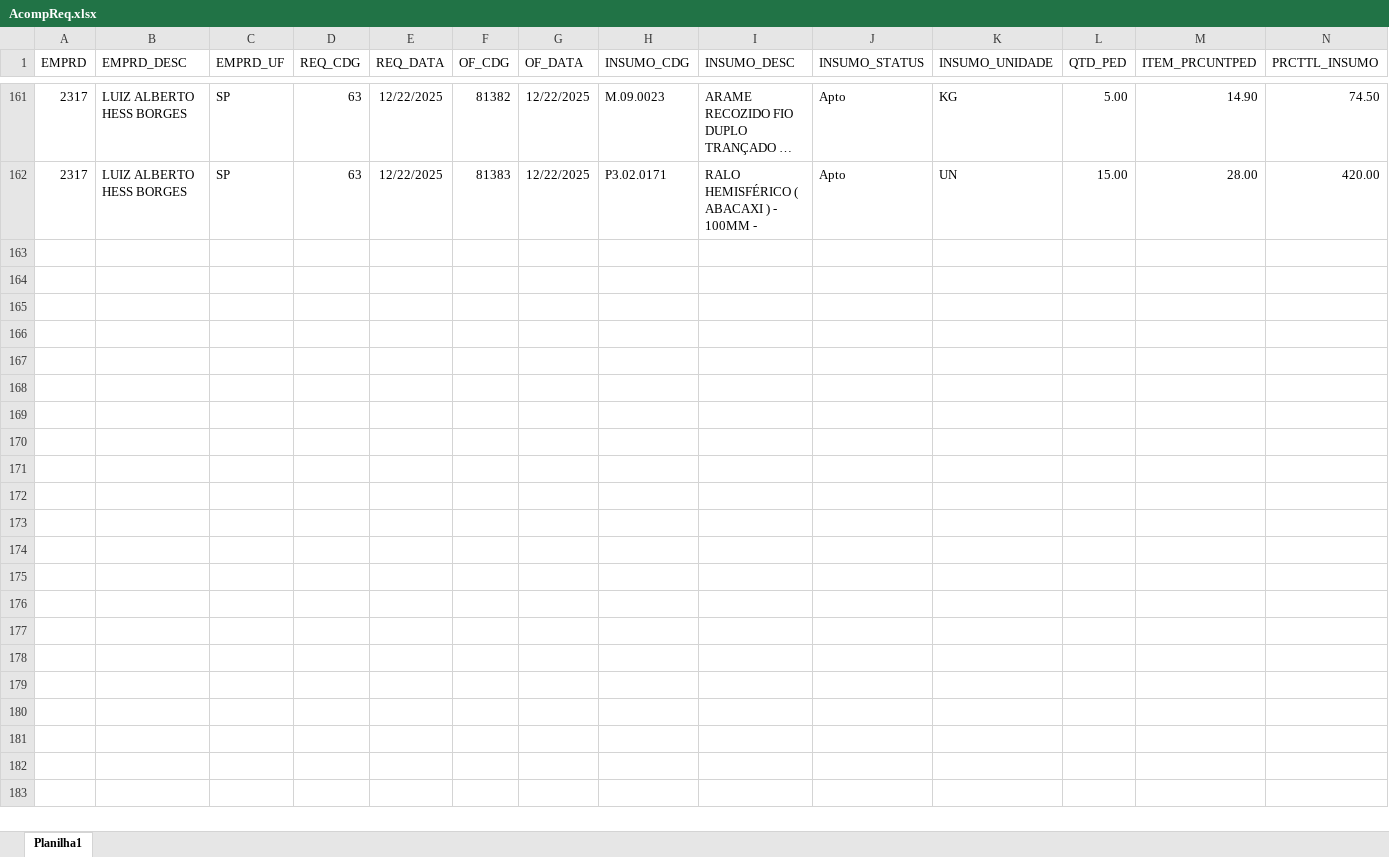
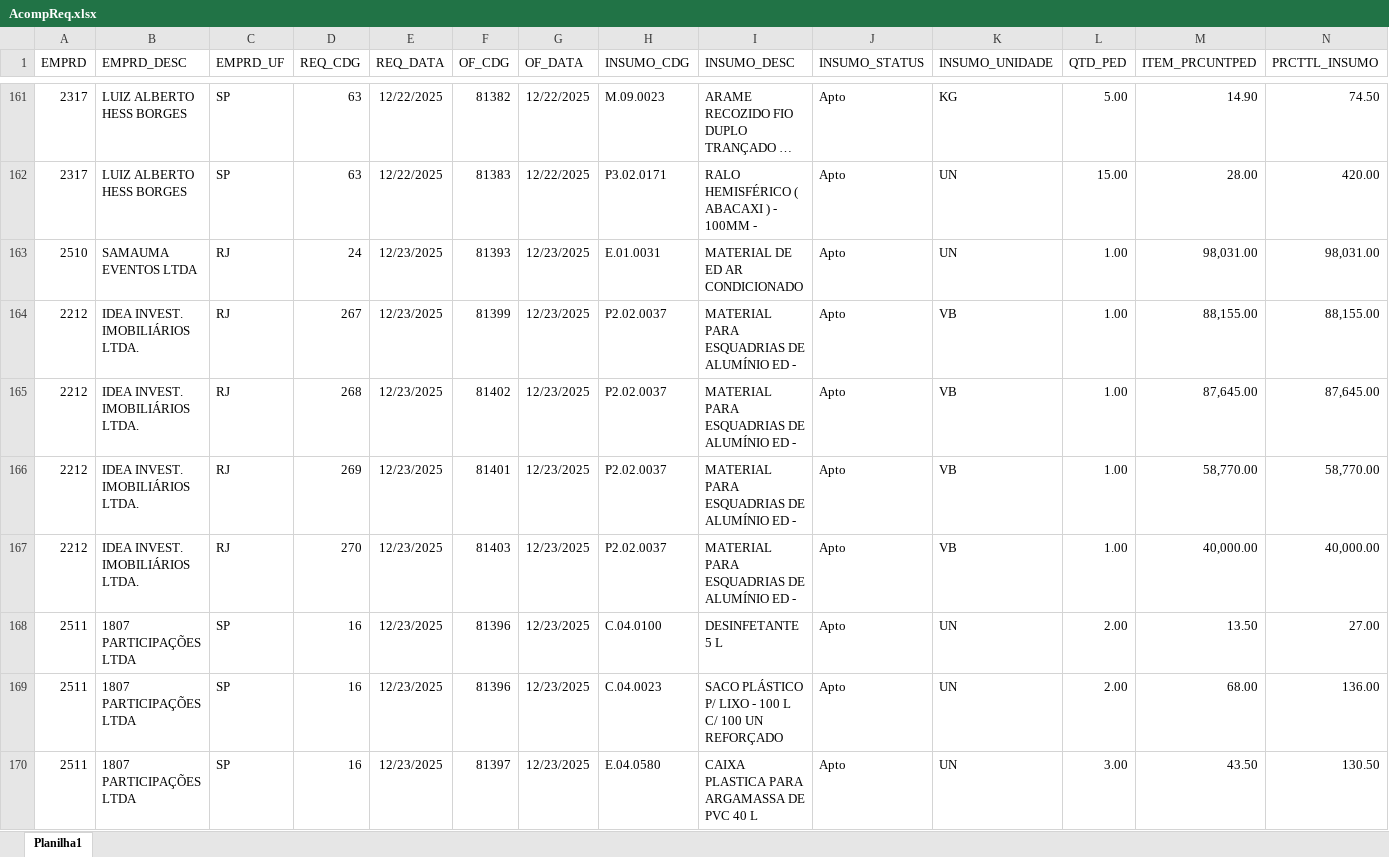
Before and after one commit to Mgiglio98/acompanhamento-requisicoes, an Excel workbook: AcompReq.xlsx, sheet Planilha1, drawn as a sheet; only a part is shown, gaps mark what is left out; long unchanged cells end in …; values as stored, in another font and other column widths than the file's, no borders; rows hold the shown columns only; the diff covers the shown part only; the diff names each change by its address in the sheet, - before the commit and + after, or states it on an @@ line.

Commit message:
Add files via upload

```diff
--- a/AcompReq.xlsx (sheet Planilha1)
+++ b/AcompReq.xlsx (sheet Planilha1)
+row 163: 2510 | SAMAUMA EVENTOS LTDA | RJ | 24 | 12/23/2025 | 81393 | 12/23/2025 | E.01.0031 | MATERIAL DE ED AR CONDICIONADO | Apto | UN | 1.00 | 98,031.00 | 98,031.00
+row 164: 2212 | IDEA INVEST. IMOBILIÁRIOS LTDA. | RJ | 267 | 12/23/2025 | 81399 | 12/23/2025 | P2.02.0037 | MATERIAL PARA ESQUADRIAS DE ALUMÍNIO ED - | Apto | VB | 1.00 | 88,155.00 | 88,155.00
+row 165: 2212 | IDEA INVEST. IMOBILIÁRIOS LTDA. | RJ | 268 | 12/23/2025 | 81402 | 12/23/2025 | P2.02.0037 | MATERIAL PARA ESQUADRIAS DE ALUMÍNIO ED - | Apto | VB | 1.00 | 87,645.00 | 87,645.00
+row 166: 2212 | IDEA INVEST. IMOBILIÁRIOS LTDA. | RJ | 269 | 12/23/2025 | 81401 | 12/23/2025 | P2.02.0037 | MATERIAL PARA ESQUADRIAS DE ALUMÍNIO ED - | Apto | VB | 1.00 | 58,770.00 | 58,770.00
+row 167: 2212 | IDEA INVEST. IMOBILIÁRIOS LTDA. | RJ | 270 | 12/23/2025 | 81403 | 12/23/2025 | P2.02.0037 | MATERIAL PARA ESQUADRIAS DE ALUMÍNIO ED - | Apto | VB | 1.00 | 40,000.00 | 40,000.00
+row 168: 2511 | 1807 PARTICIPAÇÕES LTDA | SP | 16 | 12/23/2025 | 81396 | 12/23/2025 | C.04.0100 | DESINFETANTE 5 L | Apto | UN | 2.00 | 13.50 | 27.00
+row 169: 2511 | 1807 PARTICIPAÇÕES LTDA | SP | 16 | 12/23/2025 | 81396 | 12/23/2025 | C.04.0023 | SACO PLÁSTICO P/ LIXO - 100 L C/ 100 UN REFORÇADO | Apto | UN | 2.00 | 68.00 | 136.00
+row 170: 2511 | 1807 PARTICIPAÇÕES LTDA | SP | 16 | 12/23/2025 | 81397 | 12/23/2025 | E.04.0580 | CAIXA PLASTICA PARA ARGAMASSA DE PVC 40 L | Apto | UN | 3.00 | 43.50 | 130.50
```
Also changed, not shown: 8 added rows elsewhere in this sheet.
